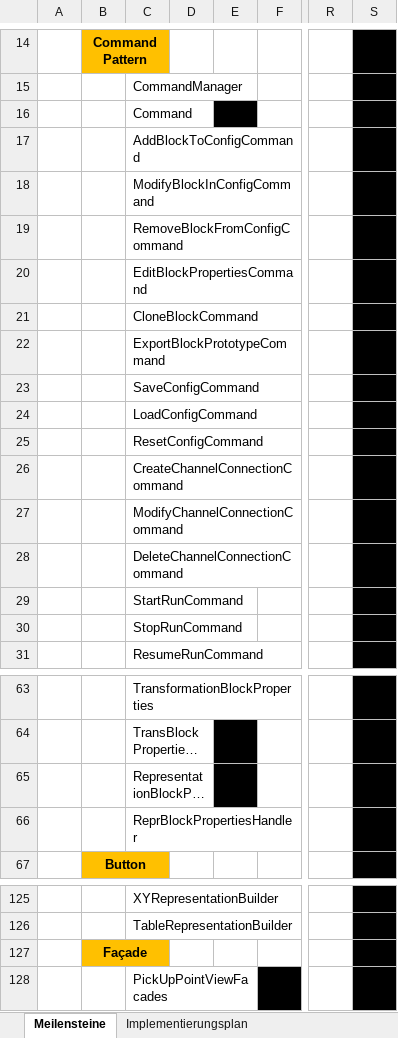
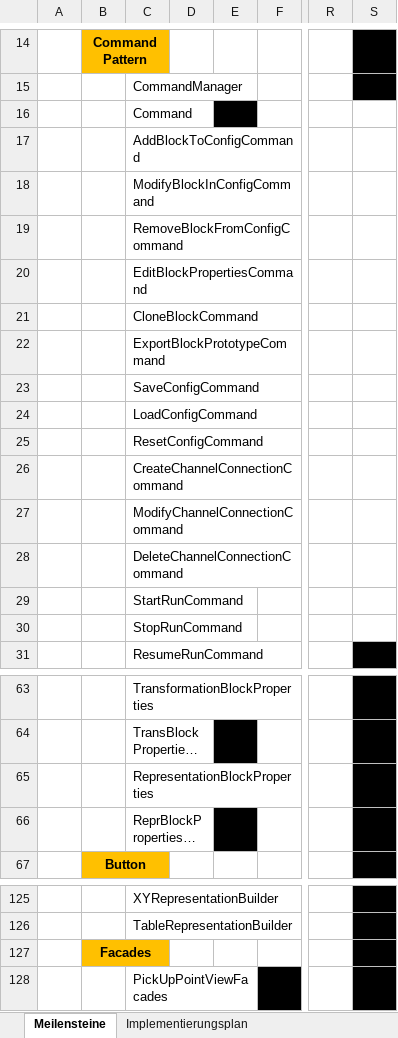
Before and after one commit to osl2/DAQ-Documents, an Excel workbook: 3-Implementierung/2-Entwicklung/Implementierungsplan/Implementierungsplan.xlsx, sheet Meilensteine, drawn as a sheet; only a part is shown, gaps mark what is left out; long unchanged cells end in …; values as stored, in another font and other column widths than the file's, no borders; the diff names each change by its address in the sheet, - before the commit and + after, or states it on an @@ line.

```diff
--- a/3-Implementierung/2-Entwicklung/Implementierungsplan/Implementierungsplan.xlsx (sheet Meilensteine)
+++ b/3-Implementierung/2-Entwicklung/Implementierungsplan/Implementierungsplan.xlsx (sheet Meilensteine)
-S16:S30 fill: #000000
+S16:S30 fill: none
-E65 fill: #000000
+E65 fill: none
-E66 fill: none
+E66 fill: #000000
-B127: Façade
+B127: Facades
```
Also changed, not shown: sheet Implementierungsplan, 7 other files.
